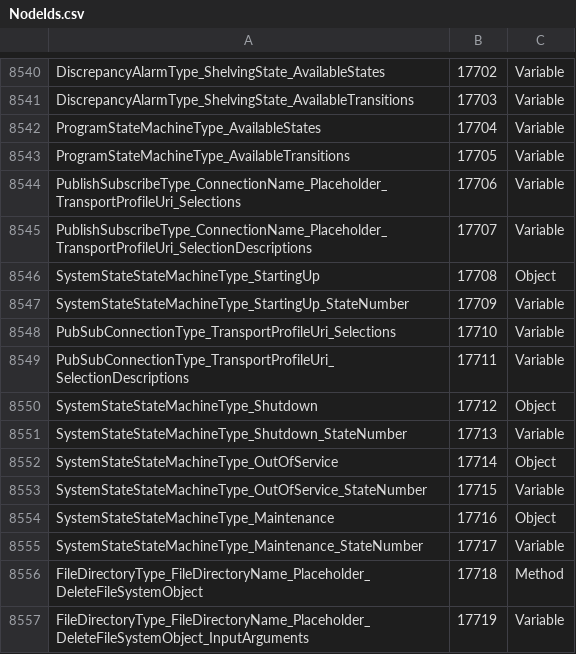
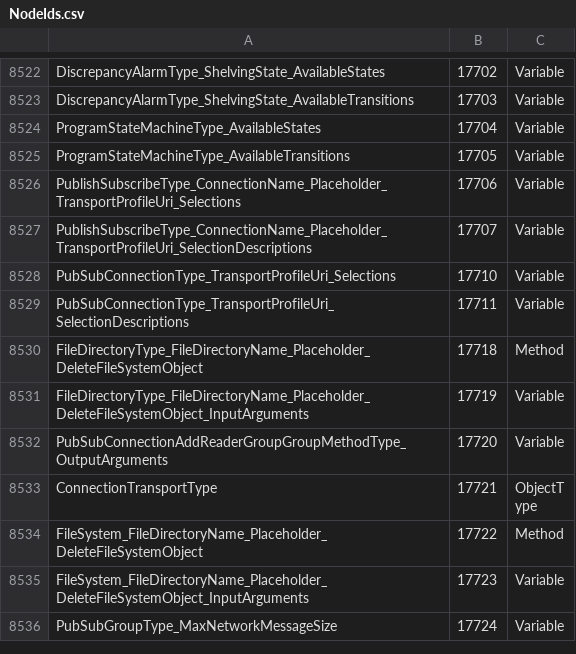
Before and after one commit to OPCFoundation/UA-Nodeset, a CSV file: Schema/NodeIds.csv, drawn as a sheet; only a part is shown, gaps mark what is left out; the shorter side is filled out with more unchanged rows; the diff covers the shown part only.

Commit message:
Remove non-normative types.

```diff
--- a/Schema/NodeIds.csv
+++ b/Schema/NodeIds.csv
@@ -8545,12 +8527,4 @@ PublishSubscribeType_ConnectionName_Placeholder_TransportProfileUri_Selections,1
 PublishSubscribeType_ConnectionName_Placeholder_TransportProfileUri_SelectionDescriptions,17707,Variable
-SystemStateStateMachineType_StartingUp,17708,Object
-SystemStateStateMachineType_StartingUp_StateNumber,17709,Variable
 PubSubConnectionType_TransportProfileUri_Selections,17710,Variable
 PubSubConnectionType_TransportProfileUri_SelectionDescriptions,17711,Variable
-SystemStateStateMachineType_Shutdown,17712,Object
-SystemStateStateMachineType_Shutdown_StateNumber,17713,Variable
-SystemStateStateMachineType_OutOfService,17714,Object
-SystemStateStateMachineType_OutOfService_StateNumber,17715,Variable
-SystemStateStateMachineType_Maintenance,17716,Object
-SystemStateStateMachineType_Maintenance_StateNumber,17717,Variable
 FileDirectoryType_FileDirectoryName_Placeholder_DeleteFileSystemObject,17718,Method
```
Also changed, not shown: 49 removed rows elsewhere in this file, 10 other files.
